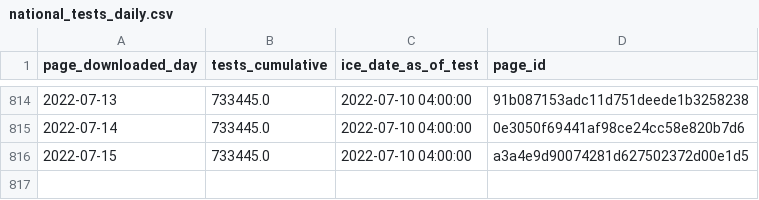
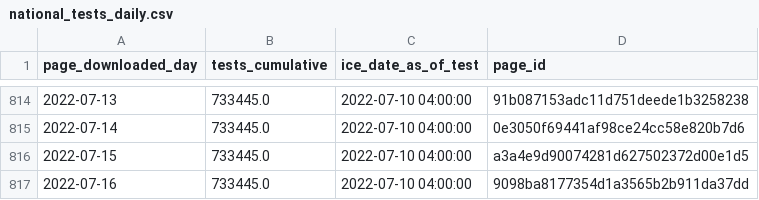
Before and after one commit to vera-institute/ice-detention-covid, a CSV file: data_daily/national_tests_daily.csv, drawn as a sheet; only a part is shown, gaps mark what is left out.

```diff
--- a/data_daily/national_tests_daily.csv
+++ b/data_daily/national_tests_daily.csv
@@ -816 +816,2 @@ page_downloaded_day,tests_cumulative,ice_date_as_of_test,page_id
 2022-07-15,733445.0,2022-07-10 04:00:00,a3a4e9d90074281d627502372d00e1d5
+2022-07-16,733445.0,2022-07-10 04:00:00,9098ba8177354d1a3565b2b911da37dd
```
Also changed, not shown: data_daily/national_cases_daily.csv, data_daily/national_population_daily.csv, 5 other files.
